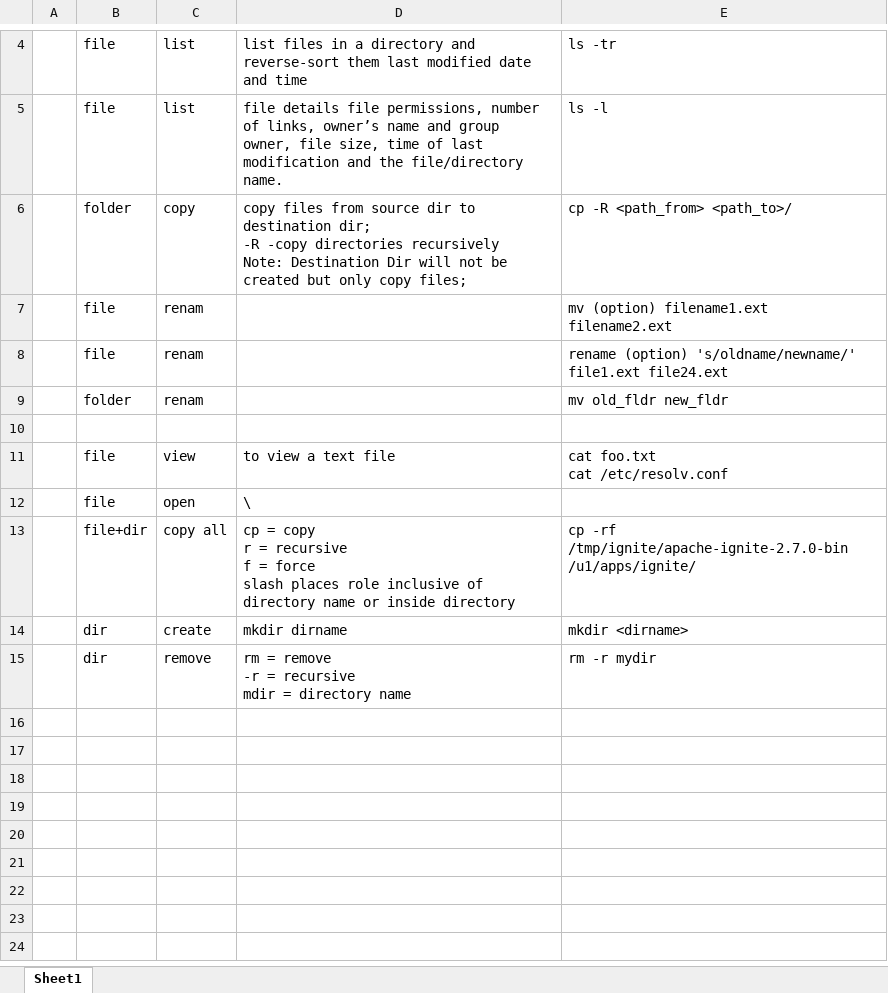
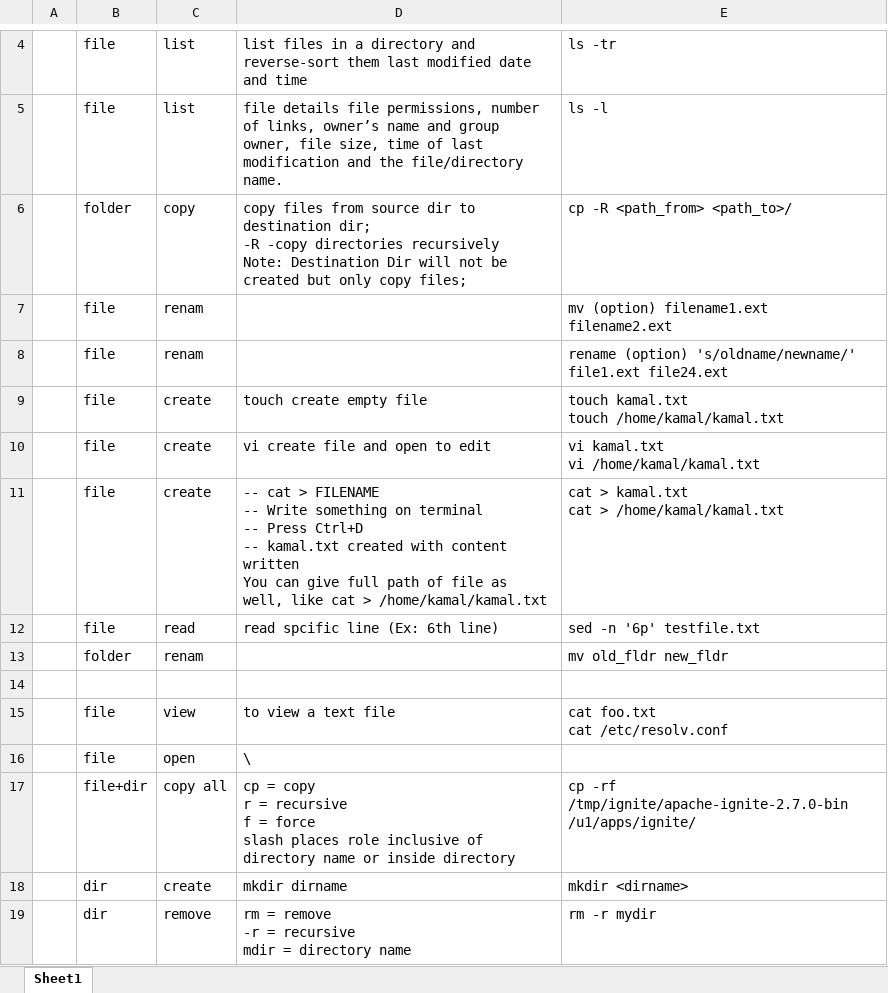
Before and after one commit to pradhapganesanj/pg-notes, an Excel workbook: Unix Notes.xlsx, sheet Sheet1, drawn as a sheet; only a part is shown, gaps mark what is left out; values as stored, in another font and other column widths than the file's, no borders; ↵ is a line break in a cell; the diff names each change by its address in the sheet, - before the commit and + after, or states it on an @@ line.

```diff
--- a/Unix Notes.xlsx (sheet Sheet1)
+++ b/Unix Notes.xlsx (sheet Sheet1)
+row 9:  | file | create | touch create empty file | touch kamal.txt ↵ touch /home/kamal/kamal.txt
+row 10:  | file | create | vi create file and open to edit | vi kamal.txt ↵ vi /home/kamal/kamal.txt
+row 11:  | file | create | -- cat > FILENAME ↵ -- Write something on terminal ↵ -- Press Ctrl+D ↵ -- kamal.txt created with content written ↵ You can give full path of file as well, like cat > /home/kamal/kamal.txt | cat > kamal.txt ↵ cat > /home/kamal/kamal.txt
+row 12:  | file | read | read spcific line (Ex: 6th line) | sed -n '6p' testfile.txt
```
Also changed, not shown: Problem & Solutions.xlsx, 8 other files.
